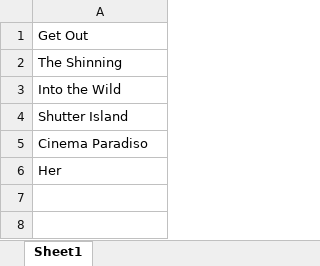
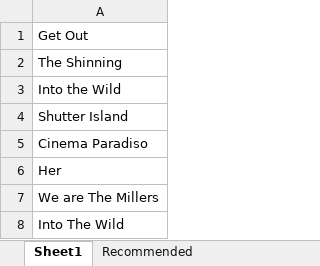
Before and after one commit to raghupalash/Annie, an Excel workbook: database.xlsx, sheet Sheet1, drawn as a sheet; values as stored, in another font and other column widths than the file's, no borders; the diff names each change by its address in the sheet, - before the commit and + after, or states it on an @@ line.

Commit message:
Separate movies to be added in two different sheets.

```diff
--- a/database.xlsx (sheet Sheet1)
+++ b/database.xlsx (sheet Sheet1)
+sheet tab: Recommended
+row 7: We are The Millers
+row 8: Into The Wild
```
Also changed, not shown: 2 other files.
